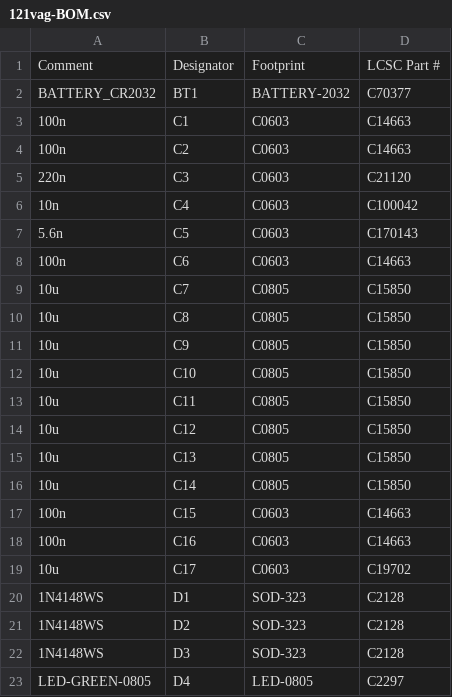
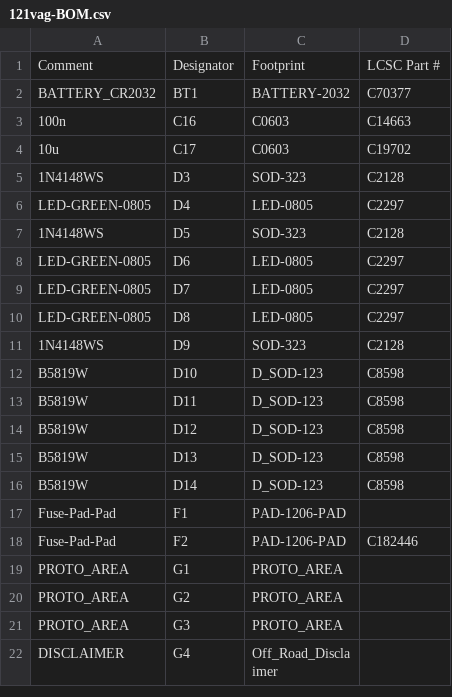
Before and after one commit to greenenergyperuwifi/hellen121vag, a CSV file: boards/hellen121vag-d/frame/121vag-BOM.csv, drawn as a sheet; only a part is shown; the shorter side is filled out with more unchanged rows; the diff covers the shown part only.

```diff
--- a/boards/hellen121vag-d/frame/121vag-BOM.csv
+++ b/boards/hellen121vag-d/frame/121vag-BOM.csv
@@ -2,21 +2,4 @@ Comment,Designator,Footprint,LCSC Part #
 "BATTERY_CR2032","BT1","BATTERY-2032","C70377"
-"100n","C1","C0603","C14663"
-"100n","C2","C0603","C14663"
-"220n","C3","C0603","C21120"
-"10n","C4","C0603","C100042"
-"5.6n","C5","C0603","C170143"
-"100n","C6","C0603","C14663"
-"10u","C7","C0805","C15850"
-"10u","C8","C0805","C15850"
-"10u","C9","C0805","C15850"
-"10u","C10","C0805","C15850"
-"10u","C11","C0805","C15850"
-"10u","C12","C0805","C15850"
-"10u","C13","C0805","C15850"
-"10u","C14","C0805","C15850"
-"100n","C15","C0603","C14663"
 "100n","C16","C0603","C14663"
 "10u","C17","C0603","C19702"
-"1N4148WS","D1","SOD-323","C2128"
-"1N4148WS","D2","SOD-323","C2128"
 "1N4148WS","D3","SOD-323","C2128"
```
Also changed, not shown: 15 removed rows and 11 edited cells elsewhere in this file, boards/hellen121vag-d/board/hellen121vag-d-BOM-JLC.csv, boards/hellen121vag-d/board/hellen121vag-d-CPL.csv, 23 other files.
